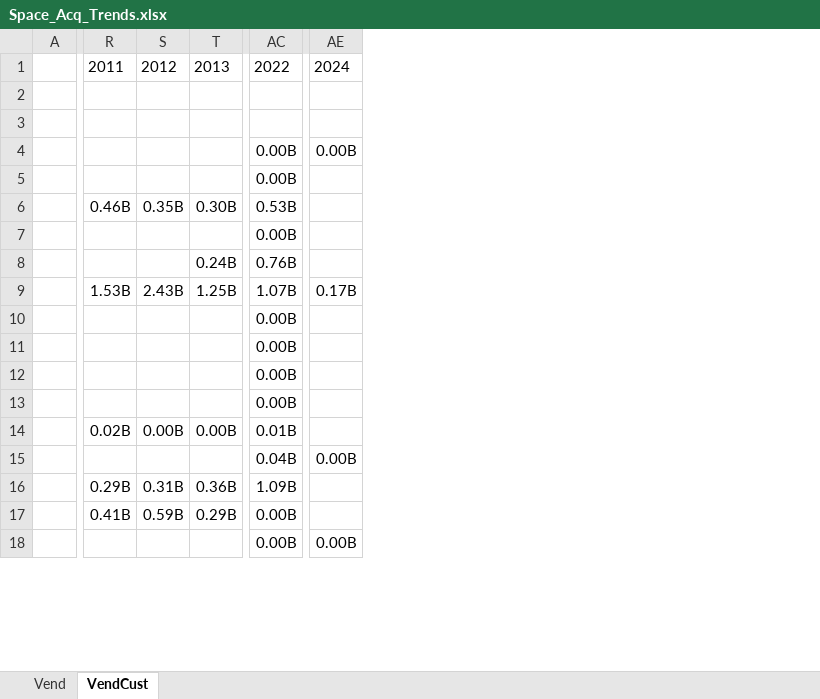
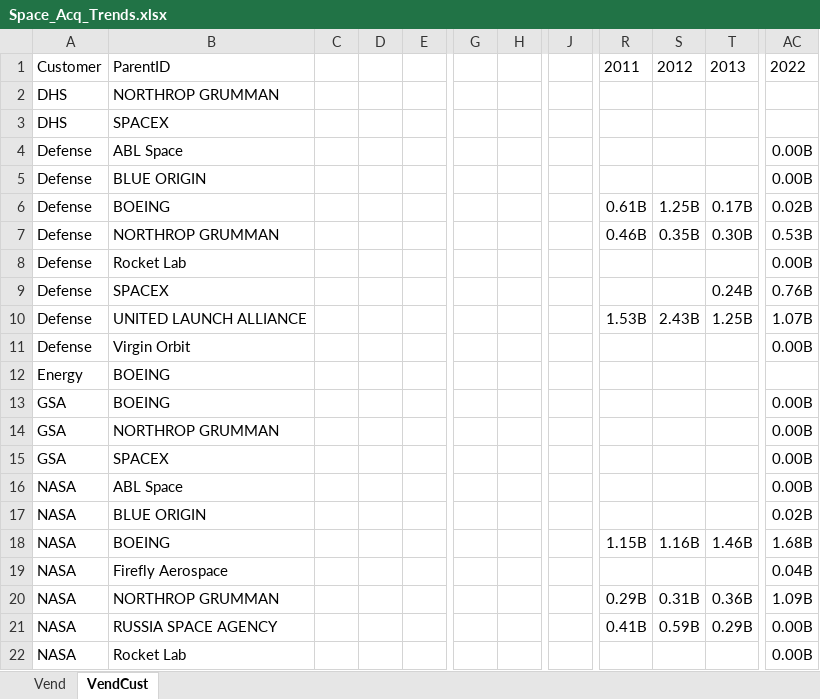
Before and after one commit to CSISdefense/Vendor, an Excel workbook: Output/Space/Space_Acq_Trends.xlsx, sheet VendCust, drawn as a sheet; only a part is shown, gaps mark what is left out; values as stored, in another font and other column widths than the file's, no borders; removed rows and columns are numbered as before the commit, all else as after; rows hold the shown columns only; the diff covers the shown part only; the diff names each change by its address in the sheet, - before the commit and + after, or states it on an @@ line.

Commit message:
Space breakouts and slides.

```diff
--- a/Output/Space/Space_Acq_Trends.xlsx (sheet VendCust)
+++ b/Output/Space/Space_Acq_Trends.xlsx (sheet VendCust)
-column A, empty
+column A, rows 1-5: Customer | DHS | DHS | Defense | Defense; rows 7-11: all Defense; rows 14-17: GSA | GSA | NASA | NASA; rows 19-22: all NASA
+column B, rows 1-5: ParentID | NORTHROP GRUMMAN | SPACEX | ABL Space | BLUE ORIGIN; rows 7-11: NORTHROP GRUMMAN | Rocket Lab | SPACEX | UNITED LAUNCH ALLIANCE | Virgin Orbit; rows 14-17: NORTHROP GRUMMAN | SPACEX | ABL Space | BLUE ORIGIN; rows 19-22: Firefly Aerospace | NORTHROP GRUMMAN | RUSSIA SPACE AGENCY | Rocket Lab
+column C, empty
+column D, empty
+column E, empty
+column G, empty
+column H, empty
+column J, empty
-column AE, rows 1-18: 2024 |  |  | 0.00B |  |  |  |  | 0.17B |  |  |  |  |  | 0.00B |  |  | 0.00B
+row 6: Defense | BOEING |  |  |  |  |  |  | 0.61B | 1.25B | 0.17B | 0.02B
+row 12: Energy | BOEING
+row 13: GSA | BOEING |  |  |  |  |  |  |  |  |  | 0.00B
-R17: 0.02B
+R17: (empty)
-S17: 0.00B
+S17: (empty)
-T17: 0.00B
+T17: (empty)
-AC17: 0.01B
+AC17: 0.02B
+row 18: NASA | BOEING |  |  |  |  |  |  | 1.15B | 1.16B | 1.46B | 1.68B
```
Also changed, not shown: 11 added rows, 5 removed rows, 7 removed columns and 77 edited cells elsewhere in this sheet, sheet Vend, formulas that keep their value, 11 other files.
